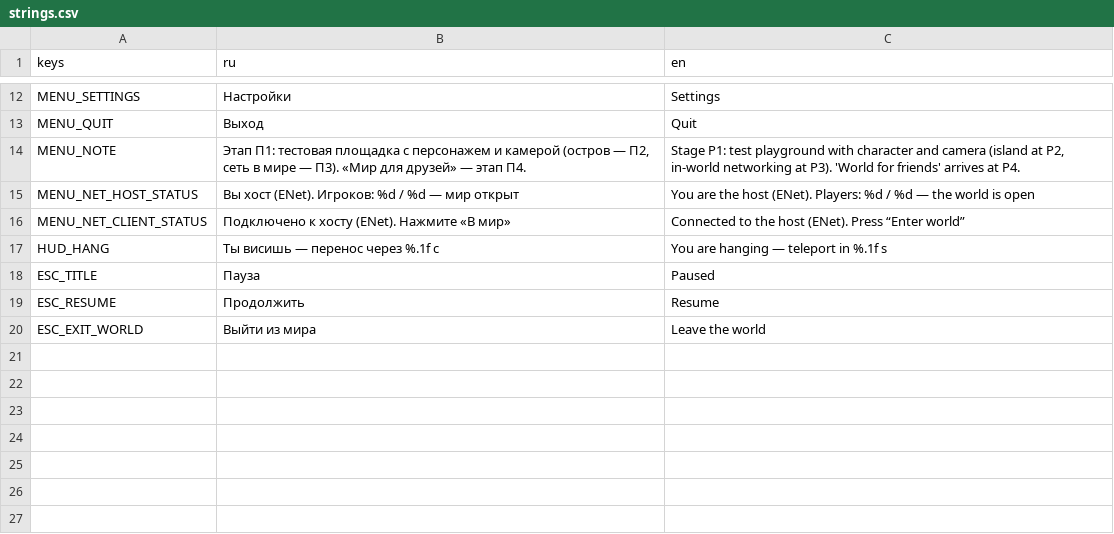
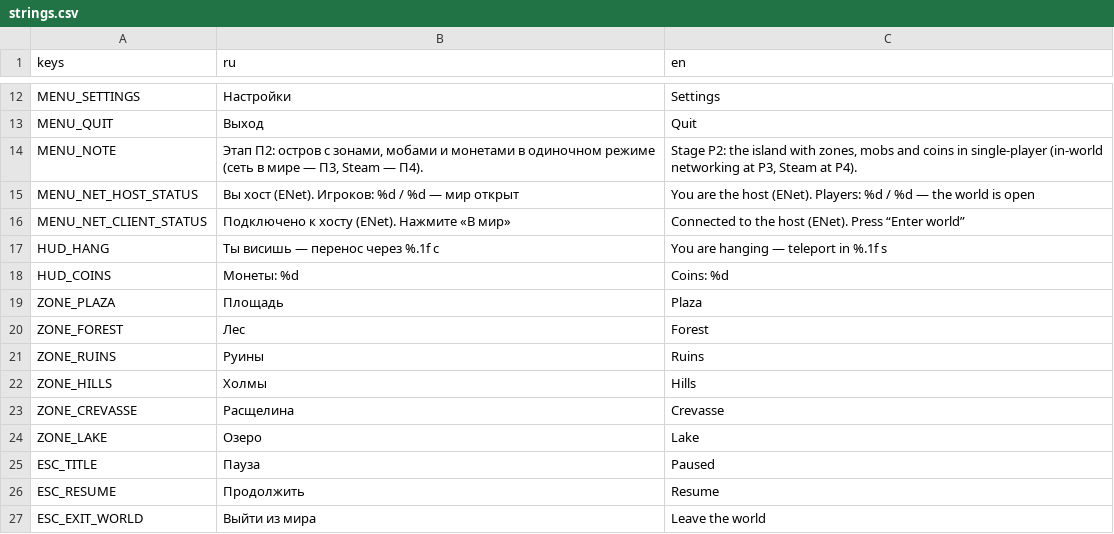
Before and after one commit to novikovqoder/blockparty, a CSV file: i18n/strings.csv, drawn as a sheet; only a part is shown, gaps mark what is left out.

Commit message:
П2: мир из острова — спавн по зонам --dev-spawn, карта на M, HUD (зона, монеты), фототур по зонам; фикс удара по мобам (пересечения до выключения monitoring)

```diff
--- a/i18n/strings.csv
+++ b/i18n/strings.csv
@@ -13,3 +13,3 @@ MENU_SETTINGS,Настройки,Settings
 MENU_QUIT,Выход,Quit
-MENU_NOTE,"Этап П1: тестовая площадка с персонажем и камерой (остров — П2, сеть в мире — П3). «Мир для друзей» — этап П4.","Stage P1: test playground with character and camera (island at P2, in-world networking at P3). 'World for friends' arrives at P4."
+MENU_NOTE,"Этап П2: остров с зонами, мобами и монетами в одиночном режиме (сеть в мире — П3, Steam — П4).","Stage P2: the island with zones, mobs and coins in single-player (in-world networking at P3, Steam at P4)."
 MENU_NET_HOST_STATUS,"Вы хост (ENet). Игроков: %d / %d — мир открыт","You are the host (ENet). Players: %d / %d — the world is open"
@@ -17,2 +17,9 @@ MENU_NET_CLIENT_STATUS,Подключено к хосту (ENet). Нажмите
 HUD_HANG,"Ты висишь — перенос через %.1f с","You are hanging — teleport in %.1f s"
+HUD_COINS,Монеты: %d,Coins: %d
+ZONE_PLAZA,Площадь,Plaza
+ZONE_FOREST,Лес,Forest
+ZONE_RUINS,Руины,Ruins
+ZONE_HILLS,Холмы,Hills
+ZONE_CREVASSE,Расщелина,Crevasse
+ZONE_LAKE,Озеро,Lake
 ESC_TITLE,Пауза,Paused
```
Also changed, not shown: 10 other files.
